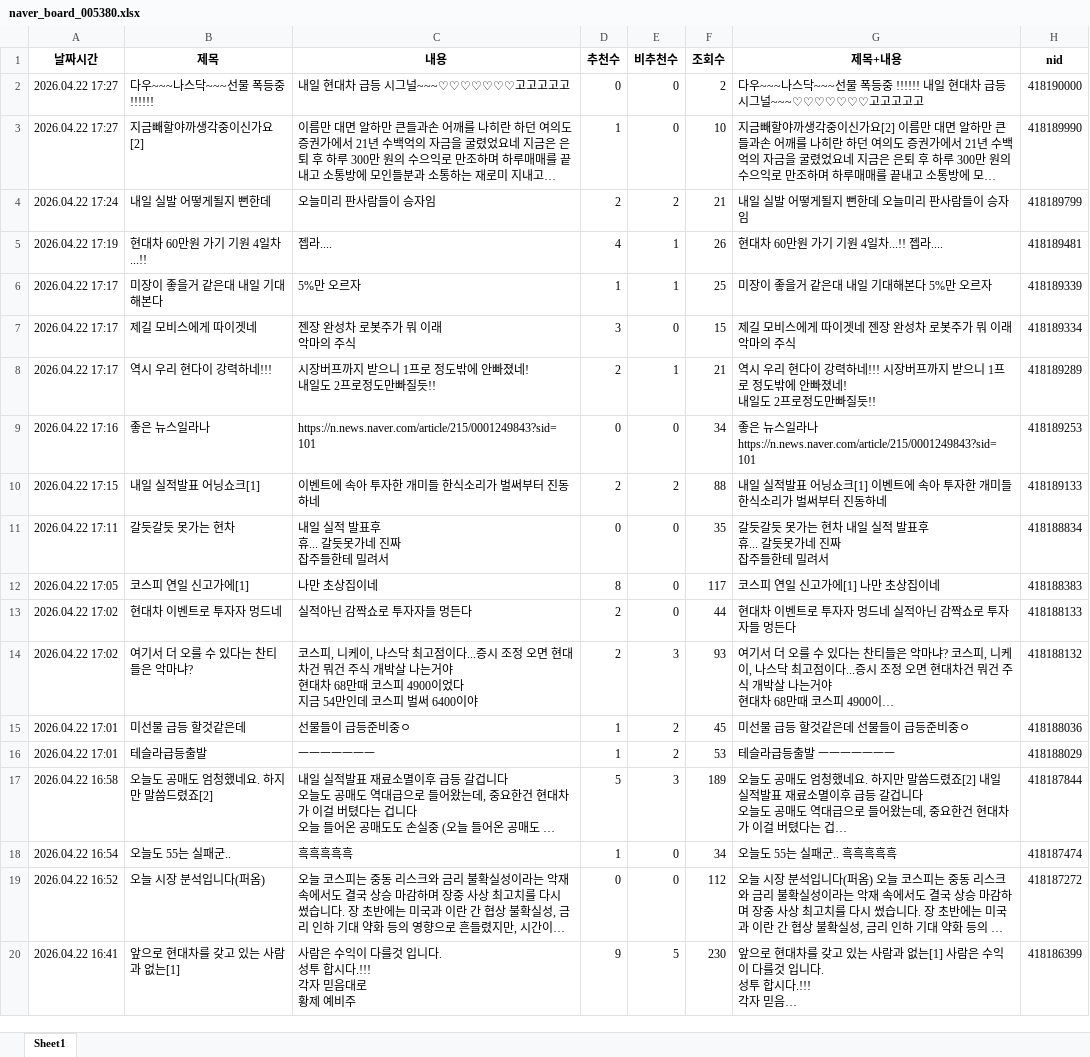
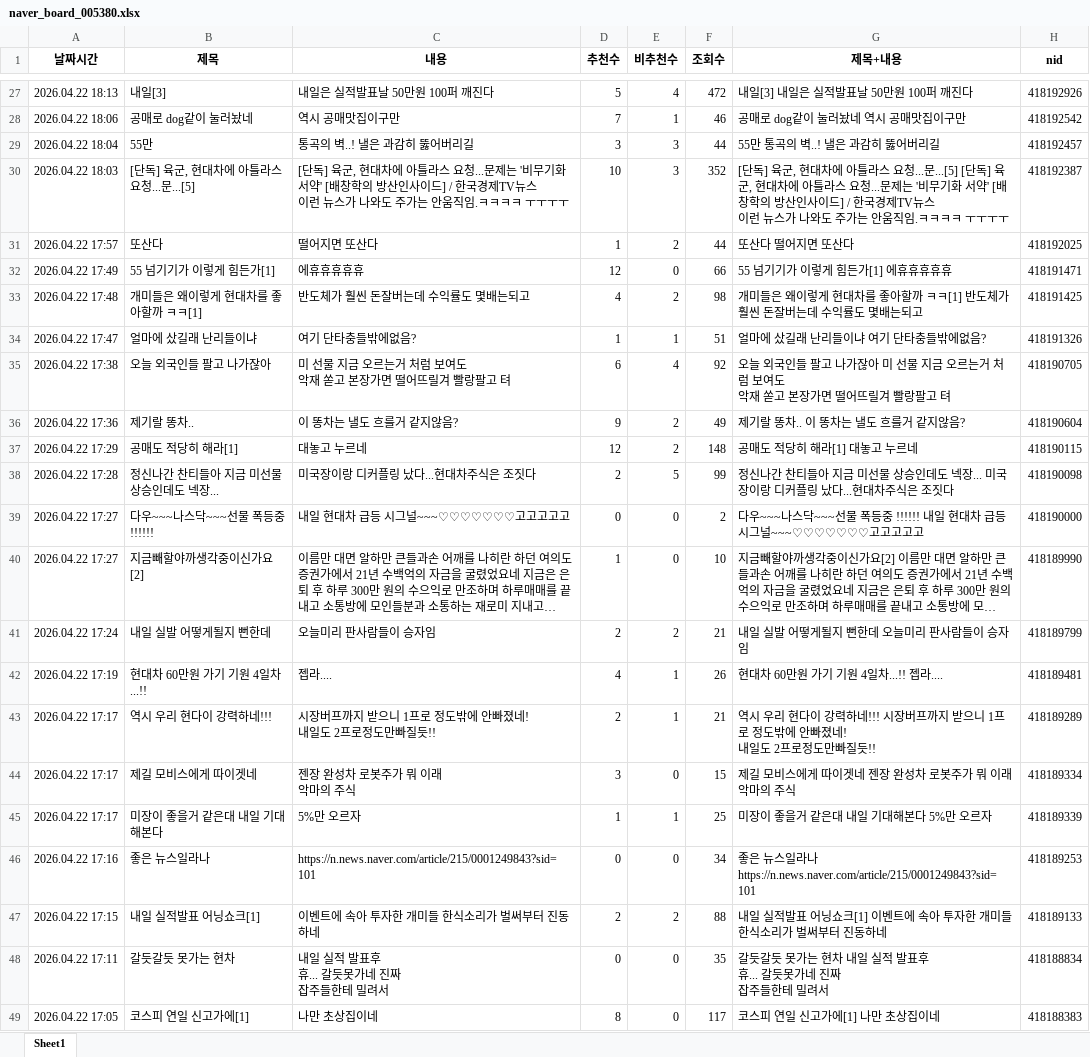
Before and after one commit to MoonGyo187/stock-crawling_-, an Excel workbook: data/naver_board_005380.xlsx, sheet Sheet1, drawn as a sheet; only a part is shown, gaps mark what is left out; the shorter side is filled out with more unchanged rows; long unchanged cells end in …; values as stored, in another font and other column widths than the file's, no borders; ↵ is a line break in a cell; the diff covers the shown part only; the diff names each change by its address in the sheet, - before the commit and + after, or states it on an @@ line.

```diff
--- a/data/naver_board_005380.xlsx (sheet Sheet1)
+++ b/data/naver_board_005380.xlsx (sheet Sheet1)
+row 27: 2026.04.22 18:13 | 내일[3] | 내일은 실적발표날 50만원 100퍼 깨진다 | 5 | 4 | 472 | 내일[3] 내일은 실적발표날 50만원 100퍼 깨진다 | 418192926
+row 28: 2026.04.22 18:06 | 공매로 dog같이 눌러놨네 | 역시 공매맛집이구만 | 7 | 1 | 46 | 공매로 dog같이 눌러놨네 역시 공매맛집이구만 | 418192542
+row 29: 2026.04.22 18:04 | 55만 | 통곡의 벽..! 낼은 과감히 뚫어버리길 | 3 | 3 | 44 | 55만 통곡의 벽..! 낼은 과감히 뚫어버리길 | 418192457
+row 30: 2026.04.22 18:03 | [단독] 육군, 현대차에 아틀라스 요청...문...[5] | [단독] 육군, 현대차에 아틀라스 요청...문제는 '비무기화 서약' [배창학의 방산인사이드] / 한국경제TV뉴스 ↵ 이런 뉴스가 나와도 주가는 안움직임.ㅋㅋㅋㅋ ㅜㅜㅜㅜ | 10 | 3 | 352 | [단독] 육군, 현대차에 아틀라스 요청...문...[5] [단독] 육군, 현대차에 아틀라스 요청...문제는 '비무기화 서약' [배창학의 방산인사이드] / 한국경제TV뉴스 ↵ 이런 뉴스가 나와도 주가는 안움직임.ㅋㅋㅋㅋ ㅜㅜㅜㅜ | 418192387
+row 31: 2026.04.22 17:57 | 또산다 | 떨어지면 또산다 | 1 | 2 | 44 | 또산다 떨어지면 또산다 | 418192025
+row 32: 2026.04.22 17:49 | 55 넘기기가 이렇게 힘든가[1] | 에휴휴휴휴휴 | 12 | 0 | 66 | 55 넘기기가 이렇게 힘든가[1] 에휴휴휴휴휴 | 418191471
+row 33: 2026.04.22 17:48 | 개미들은 왜이렇게 현대차를 좋아할까 ㅋㅋ[1] | 반도체가 훨씬 돈잘버는데 수익률도 몇배는되고 | 4 | 2 | 98 | 개미들은 왜이렇게 현대차를 좋아할까 ㅋㅋ[1] 반도체가 훨씬 돈잘버는데 수익률도 몇배는되고 | 418191425
+row 34: 2026.04.22 17:47 | 얼마에 샀길래 난리들이냐 | 여기 단타충들밖에없음? | 1 | 1 | 51 | 얼마에 샀길래 난리들이냐 여기 단타충들밖에없음? | 418191326
+row 35: 2026.04.22 17:38 | 오늘 외국인들 팔고 나가잖아 | 미 선물 지금 오르는거 처럼 보여도 ↵ 악재 쏟고 본장가면 떨어뜨릴겨 빨랑팔고 텨 | 6 | 4 | 92 | 오늘 외국인들 팔고 나가잖아 미 선물 지금 오르는거 처럼 보여도 ↵ 악재 쏟고 본장가면 떨어뜨릴겨 빨랑팔고 텨 | 418190705
+row 36: 2026.04.22 17:36 | 제기랄 똥차.. | 이 똥차는 낼도 흐를거 같지않음? | 9 | 2 | 49 | 제기랄 똥차.. 이 똥차는 낼도 흐를거 같지않음? | 418190604
+row 37: 2026.04.22 17:29 | 공매도 적당히 해라[1] | 대놓고 누르네 | 12 | 2 | 148 | 공매도 적당히 해라[1] 대놓고 누르네 | 418190115
+row 38: 2026.04.22 17:28 | 정신나간 찬티들아 지금 미선물 상승인데도 넥장... | 미국장이랑 디커플링 났다...현대차주식은 조짓다 | 2 | 5 | 99 | 정신나간 찬티들아 지금 미선물 상승인데도 넥장... 미국장이랑 디커플링 났다...현대차주식은 조짓다 | 418190098
@@ row 7 moved to row 44: 2026.04.22 17:17 @@
@@ row 6 moved to row 45: 2026.04.22 17:17 @@
```
Also changed, not shown: 25 added rows and 356 moved rows elsewhere in this sheet, 2 other files.
